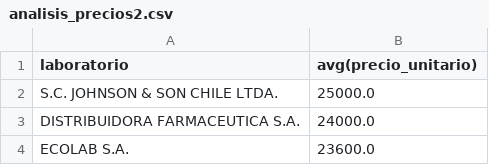
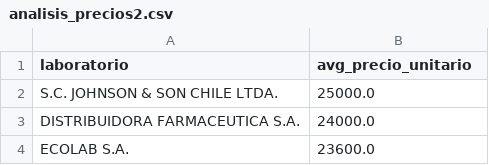
Before and after one commit to SamuelEscalante/ProyectoRedes_MyMed, a CSV file: db/data/analisis_precios2.csv/analisis_precios2.csv, drawn as a sheet; only a part is shown.

Commit message:
visualización analisis

```diff
--- a/db/data/analisis_precios2.csv/analisis_precios2.csv
+++ b/db/data/analisis_precios2.csv/analisis_precios2.csv
@@ -1,2 +1,2 @@
-laboratorio,avg(precio_unitario)
+laboratorio,avg_precio_unitario
 S.C. JOHNSON & SON CHILE LTDA.,25000.0
```
Also changed, not shown: 2 other files.
